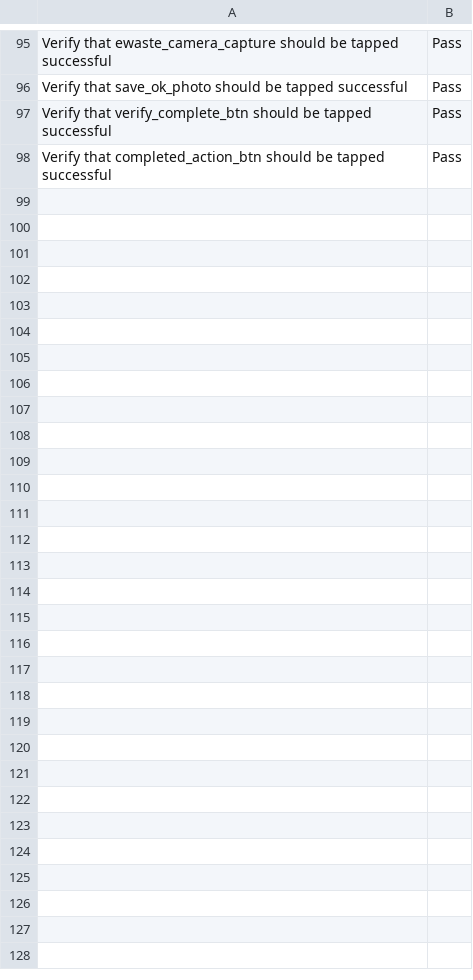
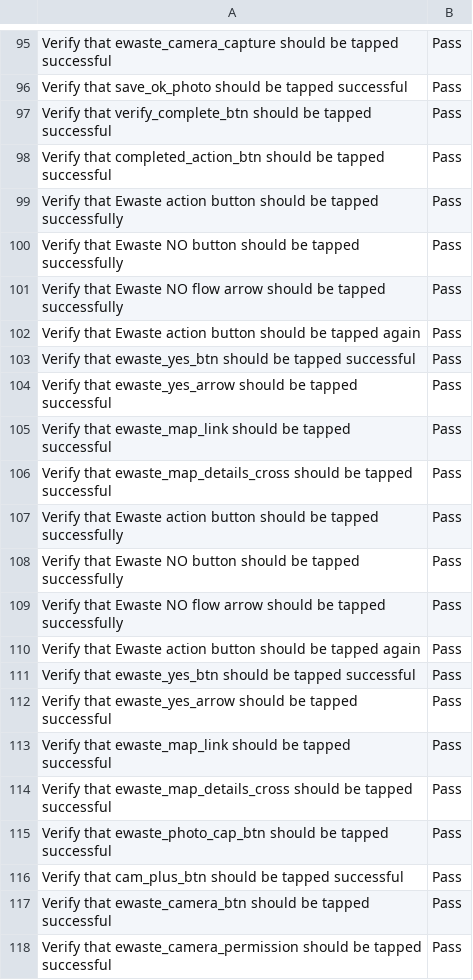
Before and after one commit to nasirsyasin/Dashboard_Earth_Automation-, a CSV file: Results/Ewaste_results.csv, drawn as a sheet; only a part is shown, gaps mark what is left out; the diff covers the shown part only.

```diff
--- a/Results/Ewaste_results.csv
+++ b/Results/Ewaste_results.csv
@@ -98 +98,21 @@ Verify that verify_complete_btn should be tapped successful,Pass
 Verify that completed_action_btn should be tapped successful,Pass
+Verify that Ewaste action button should be tapped successfully,Pass
+Verify that Ewaste NO button should be tapped successfully ,Pass
+Verify that Ewaste NO flow arrow  should be tapped successfully,Pass
+Verify that Ewaste action button should be tapped again,Pass
+Verify that ewaste_yes_btn should be tapped successful,Pass
+Verify that ewaste_yes_arrow should be tapped successful,Pass
+Verify that ewaste_map_link should be tapped successful,Pass
+Verify that ewaste_map_details_cross should be tapped successful,Pass
+Verify that Ewaste action button should be tapped successfully,Pass
+Verify that Ewaste NO button should be tapped successfully ,Pass
+Verify that Ewaste NO flow arrow  should be tapped successfully,Pass
+Verify that Ewaste action button should be tapped again,Pass
+Verify that ewaste_yes_btn should be tapped successful,Pass
+Verify that ewaste_yes_arrow should be tapped successful,Pass
+Verify that ewaste_map_link should be tapped successful,Pass
+Verify that ewaste_map_details_cross should be tapped successful,Pass
+Verify that ewaste_photo_cap_btn should be tapped successful,Pass
+Verify that cam_plus_btn should be tapped successful,Pass
+Verify that ewaste_camera_btn should be tapped successful,Pass
+Verify that ewaste_camera_permission should be tapped successful,Pass
```
Also changed, not shown: 20 added rows elsewhere in this file, Results/Compost_MVP_Screens.csv, Results/Test_suit_results.csv, 15 other files.
